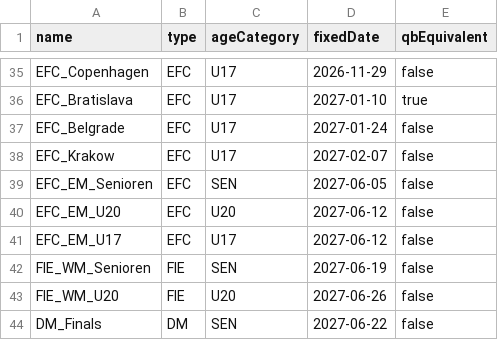
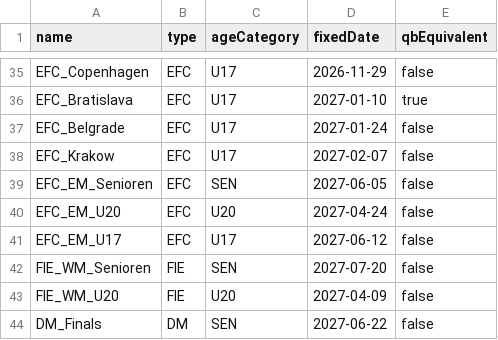
Before and after one commit to JensLeMue/Turnierplanung, a CSV file: src/main/resources/events.csv, drawn as a sheet; only a part is shown, gaps mark what is left out.

```diff
--- a/src/main/resources/events.csv
+++ b/src/main/resources/events.csv
@@ -39,6 +39,6 @@ EFC_Krakow,EFC,U17,2027-02-07,false
 EFC_EM_Senioren,EFC,SEN,2027-06-05,false
-EFC_EM_U20,EFC,U20,2027-06-12,false
+EFC_EM_U20,EFC,U20,2027-04-24,false
 EFC_EM_U17,EFC,U17,2027-06-12,false
-FIE_WM_Senioren,FIE,SEN,2027-06-19,false
-FIE_WM_U20,FIE,U20,2027-06-26,false
+FIE_WM_Senioren,FIE,SEN,2027-07-20,false
+FIE_WM_U20,FIE,U20,2027-04-09,false
 DM_Finals,DM,SEN,2027-06-22,false
```
Also changed, not shown: target/classes/events.csv.
